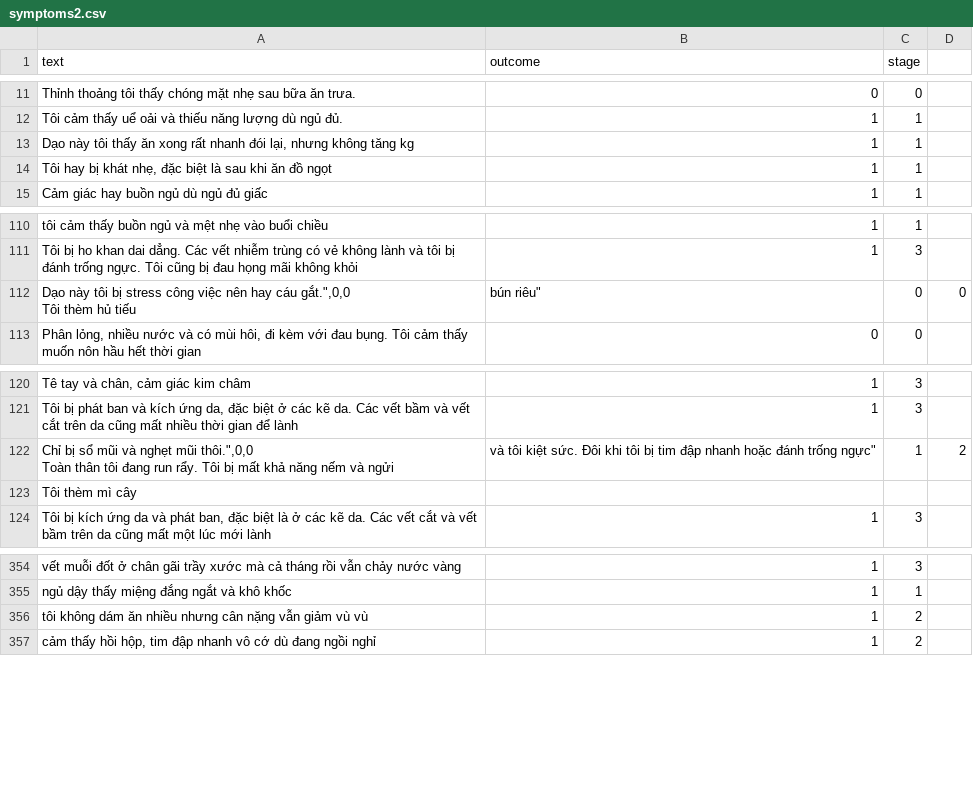
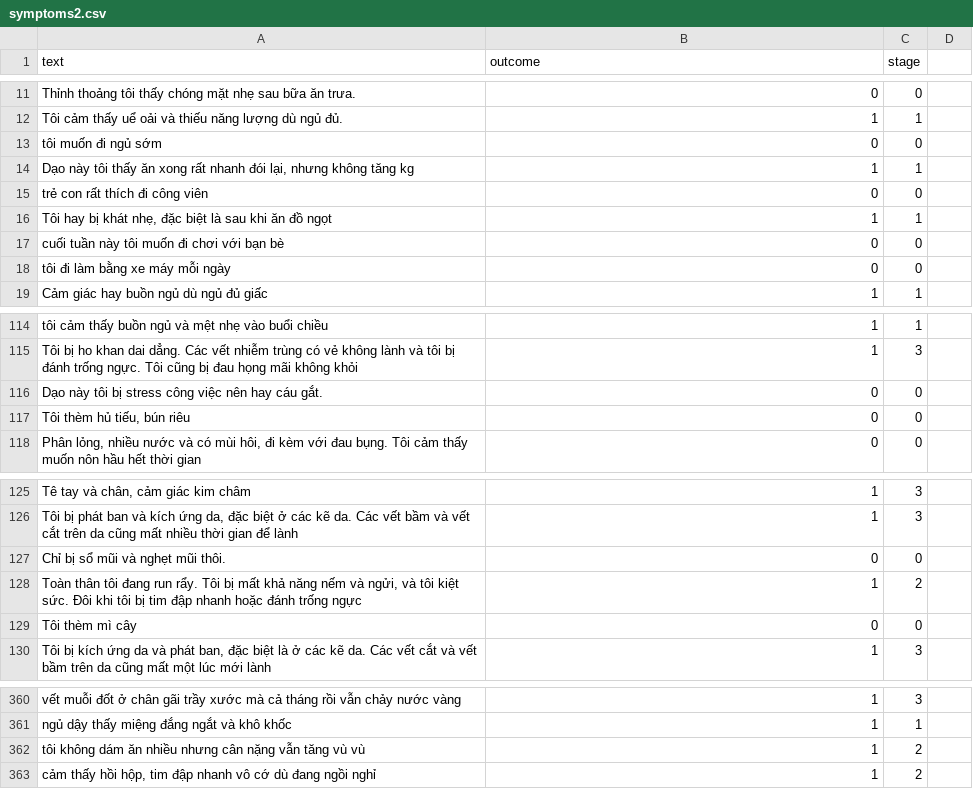
Before and after one commit to Tranduong03/diabetes-diagnosis-system, a CSV file: datasets/raw/symptoms2.csv, drawn as a sheet; only a part is shown, gaps mark what is left out; removed rows and columns are numbered as before the commit, all else as after; ↵ is a line break in a cell; the diff names each change by its address in the sheet, - before the commit and + after, or states it on an @@ line.

```diff
--- a/datasets/raw/symptoms2.csv
+++ b/datasets/raw/symptoms2.csv
+row 13: tôi muốn đi ngủ sớm | 0 | 0
+row 15: trẻ con rất thích đi công viên | 0 | 0
+row 17: cuối tuần này tôi muốn đi chơi với bạn bè | 0 | 0
+row 18: tôi đi làm bằng xe máy mỗi ngày | 0 | 0
-row 112: Dạo này tôi bị stress công việc nên hay cáu gắt.",0,0 ↵ Tôi thèm hủ tiếu | bún riêu" | 0 | 0
+row 116: Dạo này tôi bị stress công việc nên hay cáu gắt. | 0 | 0
+row 117: Tôi thèm hủ tiếu, bún riêu | 0 | 0
-row 122: Chỉ bị sổ mũi và nghẹt mũi thôi.",0,0 ↵ Toàn thân tôi đang run rẩy. Tôi bị mất khả năng nếm và ngửi | và tôi kiệt sức. Đôi khi tôi bị tim đập nhanh hoặc đánh trống ngực" | 1 | 2
+row 127: Chỉ bị sổ mũi và nghẹt mũi thôi. | 0 | 0
+row 128: Toàn thân tôi đang run rẩy. Tôi bị mất khả năng nếm và ngửi, và tôi kiệt sức. Đôi khi tôi bị tim đập nhanh hoặc đánh trống ngực | 1 | 2
-B129 (outcome): (empty)
+B129 (outcome): 0
-C129 (stage): (empty)
+C129 (stage): 0
-A362 (text): …nặng vẫn giảm vù vù
+A362 (text): …nặng vẫn tăng vù vù
```
Also changed, not shown: 7 other files.
